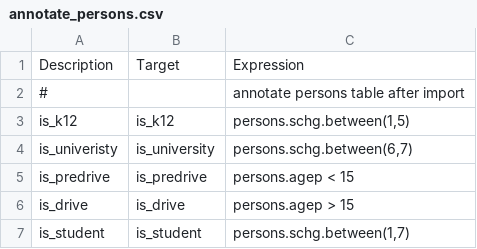
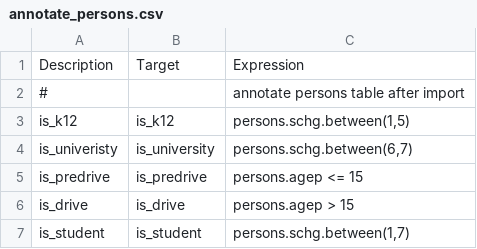
Before and after one commit to wsp-sag/client_arc_activitysim, a CSV file: configs/annotate_persons.csv, drawn as a sheet.

Commit message:
Update annotate person to include 15 year olds.

```diff
--- a/configs/annotate_persons.csv
+++ b/configs/annotate_persons.csv
@@ -4,3 +4,3 @@ is_k12,is_k12,"persons.schg.between(1,5)"
 is_univeristy,is_university,"persons.schg.between(6,7)"
-is_predrive,is_predrive,persons.agep < 15
+is_predrive,is_predrive,persons.agep <= 15
 is_drive,is_drive,persons.agep > 15
```
